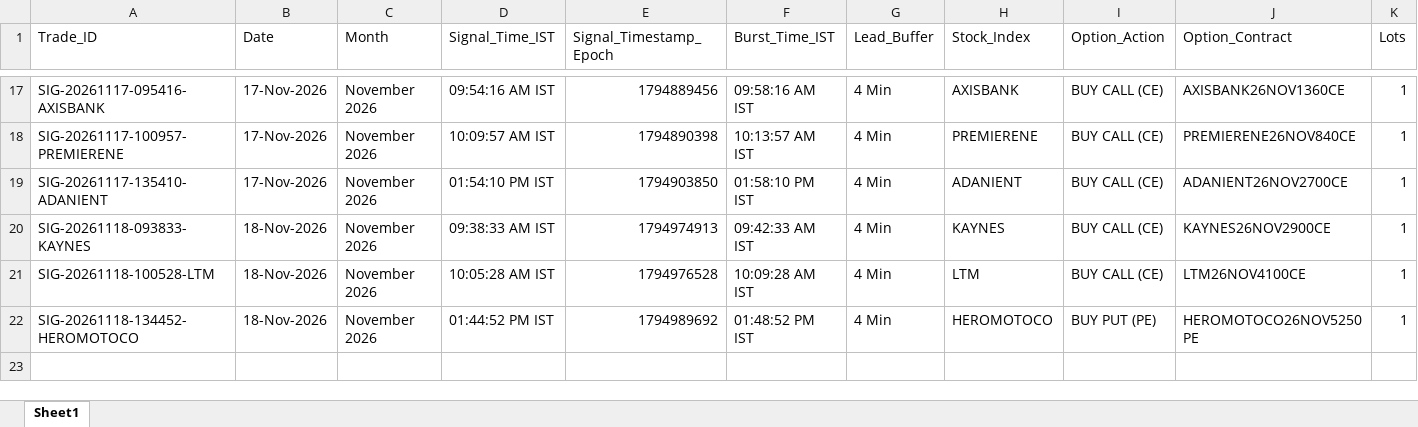
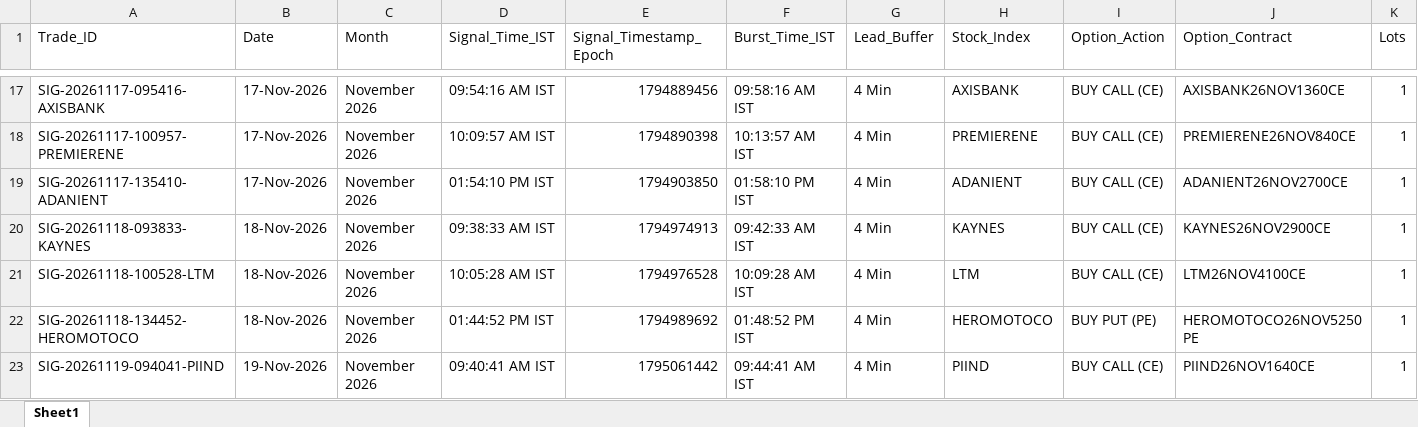
Before and after one commit to manojmukati/alpha-option-buyer, an Excel workbook: alpha_profile_oi_system/Alpha_5Pillar_Live_Paper_Trading_Journal.xlsx, sheet Sheet1, drawn as a sheet; only a part is shown, gaps mark what is left out; values as stored, in another font and other column widths than the file's, no borders; rows hold the shown columns only; the diff names each change by its address in the sheet, - before the commit and + after, or states it on an @@ line.

```diff
--- a/alpha_profile_oi_system/Alpha_5Pillar_Live_Paper_Trading_Journal.xlsx (sheet Sheet1)
+++ b/alpha_profile_oi_system/Alpha_5Pillar_Live_Paper_Trading_Journal.xlsx (sheet Sheet1)
+row 23: SIG-20261119-094041-PIIND | 19-Nov-2026 | November 2026 | 09:40:41 AM IST | 1795061442 | 09:44:41 AM IST | 4 Min | PIIND | BUY CALL (CE) | PIIND26NOV1640CE | 1
```
Also changed, not shown: alpha_profile_oi_system/Alpha_Monthly_Paper_Trading_Journal.xlsx, 2 other files.
